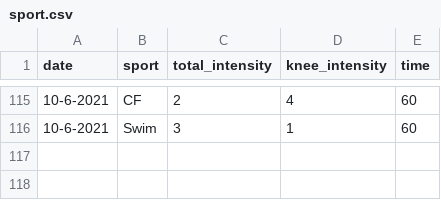
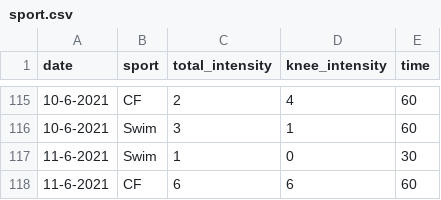
Before and after one commit to cmougan/knee, a CSV file: data/sport.csv, drawn as a sheet; only a part is shown, gaps mark what is left out.

```diff
--- a/data/sport.csv
+++ b/data/sport.csv
@@ -116 +116,3 @@ date,sport, total_intensity, knee_intensity, time
 10-6-2021, Swim, 3, 1, 60
+11-6-2021, Swim, 1, 0, 30
+11-6-2021, CF, 6, 6, 60
```
Also changed, not shown: data/pain.csv.
